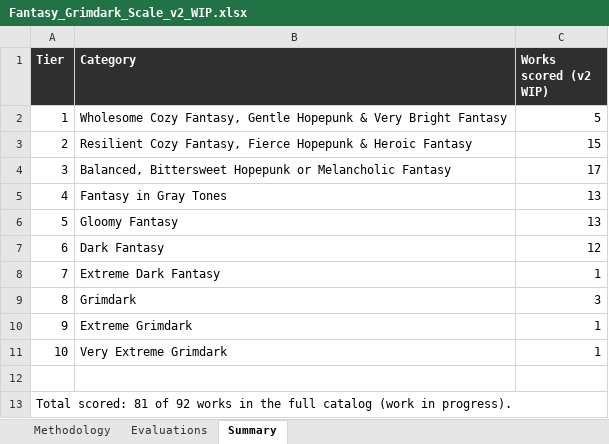
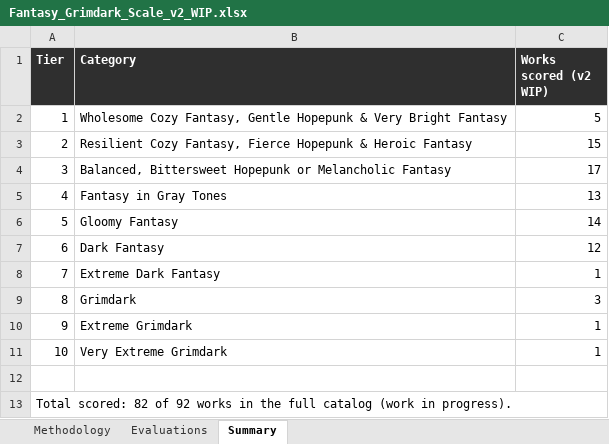
Before and after one commit to refo44/fantasy-darkness-scale, an Excel workbook: Fantasy_Grimdark_Scale_v2_WIP.xlsx, sheet Summary, drawn as a sheet; values as stored, in another font and other column widths than the file's, no borders; the diff names each change by its address in the sheet, - before the commit and + after, or states it on an @@ line.

```diff
--- a/Fantasy_Grimdark_Scale_v2_WIP.xlsx (sheet Summary)
+++ b/Fantasy_Grimdark_Scale_v2_WIP.xlsx (sheet Summary)
-C6 (Works scored (v2 WIP)): 13
+C6 (Works scored (v2 WIP)): 14
-A13 (Tier): Total scored: 81 of 92…
+A13 (Tier): Total scored: 82 of 92…
```
Also changed, not shown: sheet Evaluations, 2 other files.
